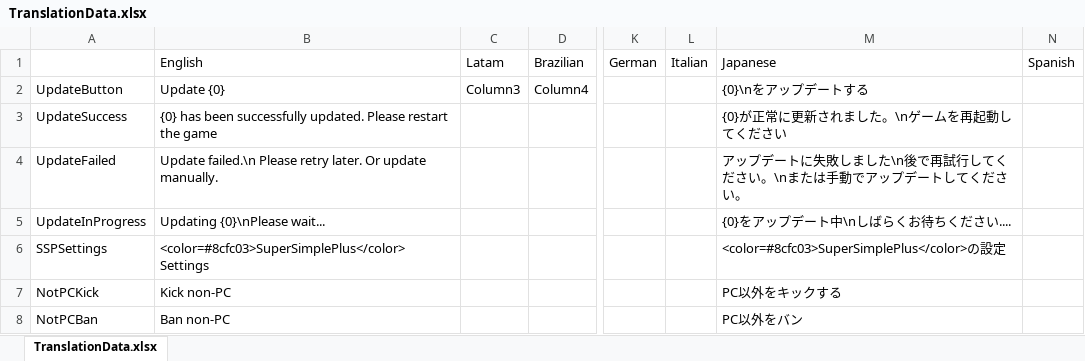
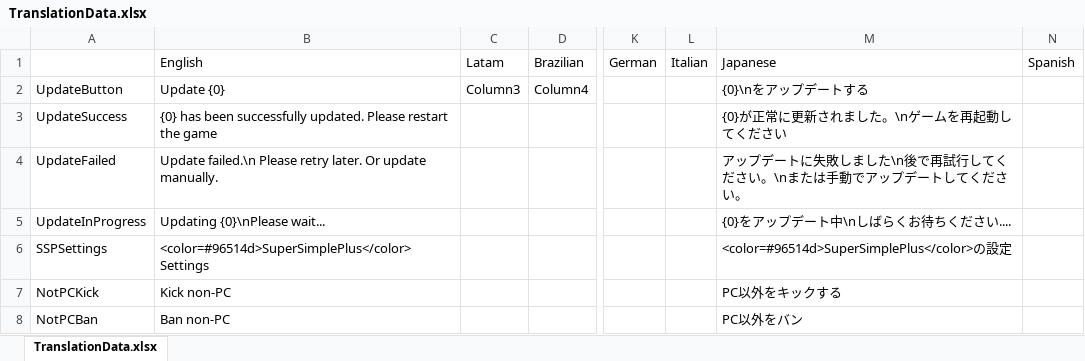
Before and after one commit to Kurato-Tsukishiro/SuperSimplePlus_Deputata, an Excel workbook: TranslationData.xlsx, sheet TranslationData.xlsx, drawn as a sheet; only a part is shown, gaps mark what is left out; values as stored, in another font and other column widths than the file's, no borders; table styles not drawn; the diff names each change by its address in the sheet, - before the commit and + after, or states it on an @@ line.

```diff
--- a/TranslationData.xlsx (sheet TranslationData.xlsx)
+++ b/TranslationData.xlsx (sheet TranslationData.xlsx)
-B6: <color=#8cfc03>SuperSimplePlus</color> Settings
+B6: <color=#96514d>SuperSimplePlus</color> Settings
-M6: <color=#8cfc03>SuperSimplePlus</color>の設定
+M6: <color=#96514d>SuperSimplePlus</color>の設定
```
Also changed, not shown: 3 other files.
